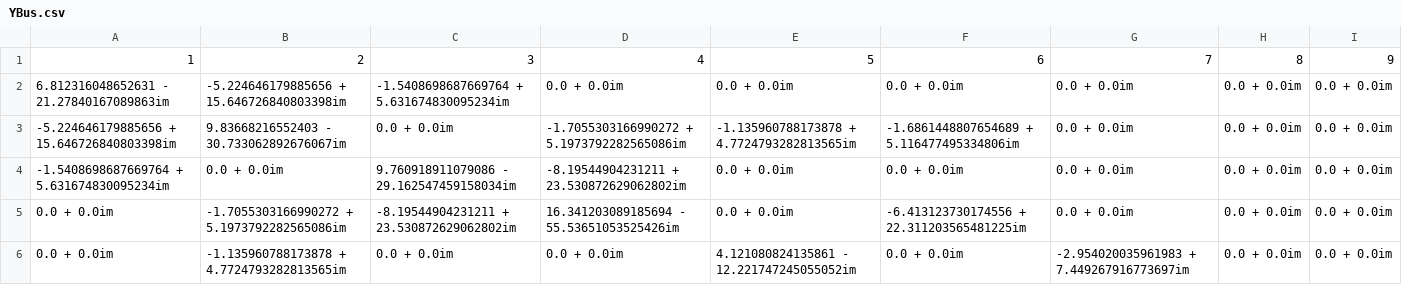
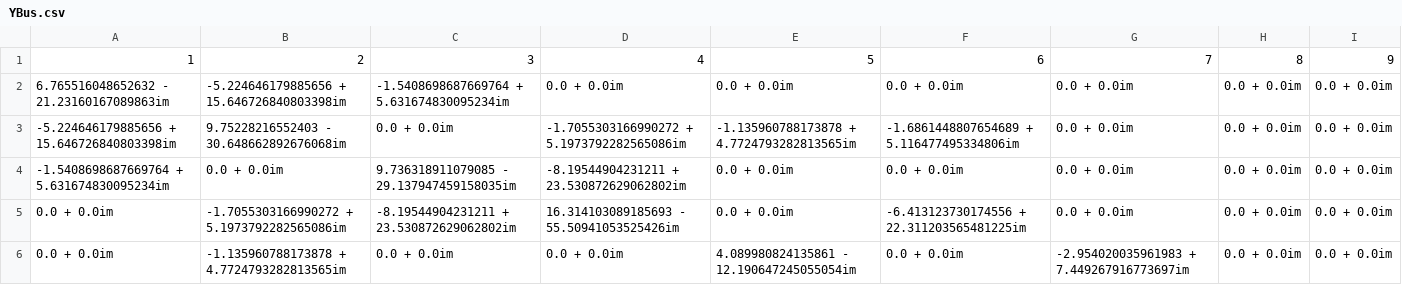
Before and after one commit to ninadkgaikwad/PowerEdu, a CSV file: processedData/IEEE_30/YBus.csv, drawn as a sheet; only a part is shown; the diff covers the shown part only; the diff names each change by its address in the sheet, - before the commit and + after, or states it on an @@ line.

```diff
--- a/processedData/IEEE_30/YBus.csv
+++ b/processedData/IEEE_30/YBus.csv
-A2: 6.812316048652631 - 21.27840167089863im
+A2: 6.765516048652632 - 21.23160167089863im
-B3: 9.83668216552403 - 30.733062892676067im
+B3: 9.75228216552403 - 30.648662892676068im
-C4: 9.760918911079086 - 29.162547459158034im
+C4: 9.736318911079085 - 29.137947459158035im
-D5: 16.341203089185694 - 55.53651053525426im
+D5: 16.314103089185693 - 55.50941053525426im
-E6: 4.121080824135861 - 12.221747245055052im
+E6: 4.089980824135861 - 12.190647245055054im
```
Also changed, not shown: 7 edited cells elsewhere in this file, processedData/IEEE_30/BMatrix.csv, 11 other files.
